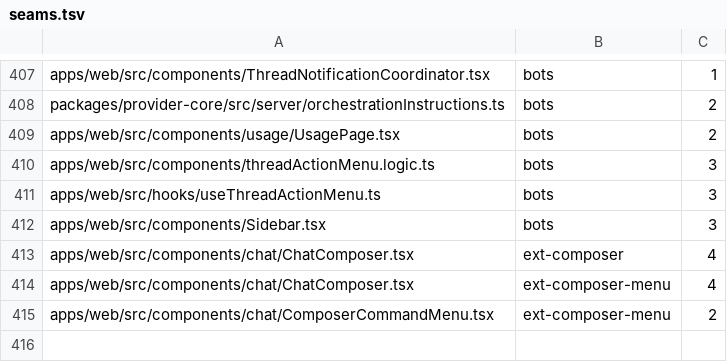
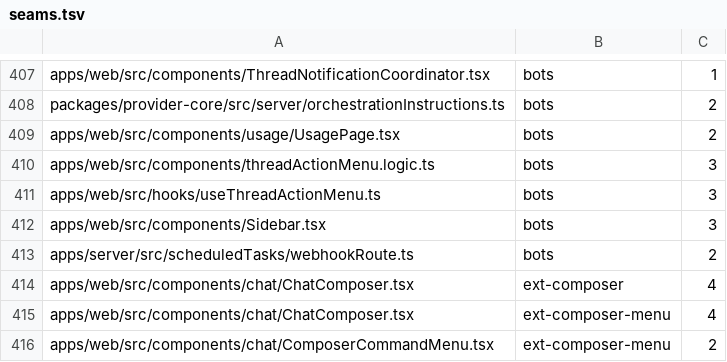
Before and after one commit to kylebegeman/loom, a TSV file: docs/fork/seams.tsv, drawn as a sheet; only a part is shown, gaps mark what is left out; the diff names each change by its address in the sheet, - before the commit and + after, or states it on an @@ line.

```diff
--- a/docs/fork/seams.tsv
+++ b/docs/fork/seams.tsv
+row 413: apps/server/src/scheduledTasks/webhookRoute.ts | bots | 2
```
Also changed, not shown: 44 other files.
